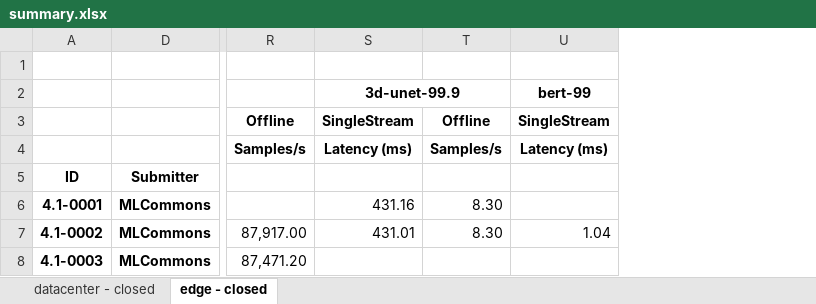
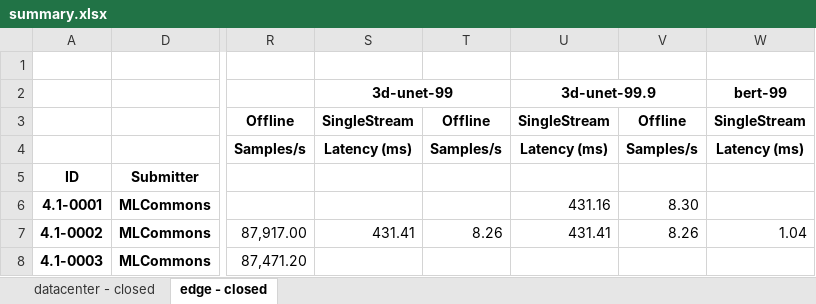
Before and after one commit to mlcommons/mlperf_inference_unofficial_submissions_v5.0, an Excel workbook: summary.xlsx, sheet edge - closed, drawn as a sheet; only a part is shown, gaps mark what is left out; values as stored, in another font and other column widths than the file's, no borders; conditional formats not drawn; addresses are those after the commit; the diff names each change by its address in the sheet, - before the commit and + after, or states it on an @@ line.

```diff
--- a/summary.xlsx (sheet edge - closed)
+++ b/summary.xlsx (sheet edge - closed)
+column S, rows 2-7: 3d-unet-99 | SingleStream | Latency (ms) |  |  | 431.41
+column T, rows 3-7: Offline | Samples/s |  |  | 8.26
-U7: 431.01
+U7: 431.41
-V7: 8.30
+V7: 8.26
```
Also changed, not shown: sheet datacenter - closed, 4 other files.
